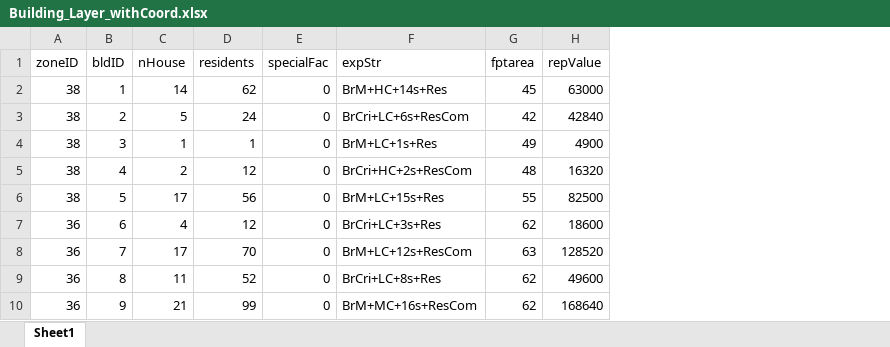
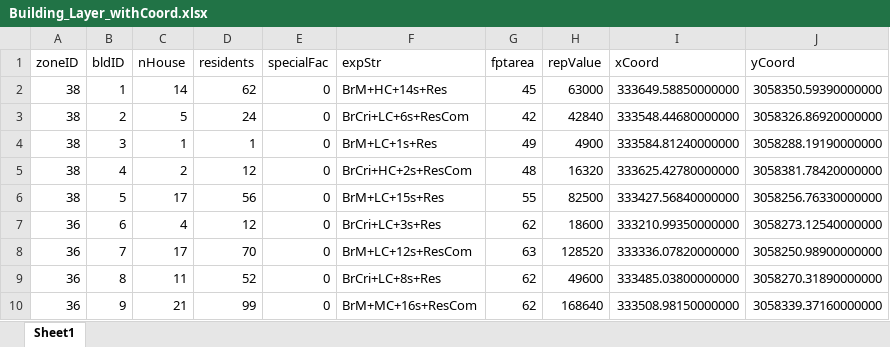
Before and after one commit to TomorrowsCities/ExposureDataGenerationMatlab, an Excel workbook: Kathmandu_FG_E/Building_Layer_withCoord.xlsx, sheet Sheet1, drawn as a sheet; only a part is shown; values as stored, in another font and other column widths than the file's, no borders; the diff names each change by its address in the sheet, - before the commit and + after, or states it on an @@ line.

Commit message:
Add files via upload

```diff
--- a/Kathmandu_FG_E/Building_Layer_withCoord.xlsx (sheet Sheet1)
+++ b/Kathmandu_FG_E/Building_Layer_withCoord.xlsx (sheet Sheet1)
+column I (xCoord), rows 2-10: 333649.58850000000 | 333548.44680000000 | 333584.81240000000 | 333625.42780000000 | 333427.56840000000 | 333210.99350000000 | 333336.07820000000 | 333485.03800000000 | 333508.98150000000
+column J (yCoord), rows 2-10: 3058350.59390000000 | 3058326.86920000000 | 3058288.19190000000 | 3058381.78420000000 | 3058256.76330000000 | 3058273.12540000000 | 3058250.98900000000 | 3058270.31890000000 | 3058339.37160000000
```
